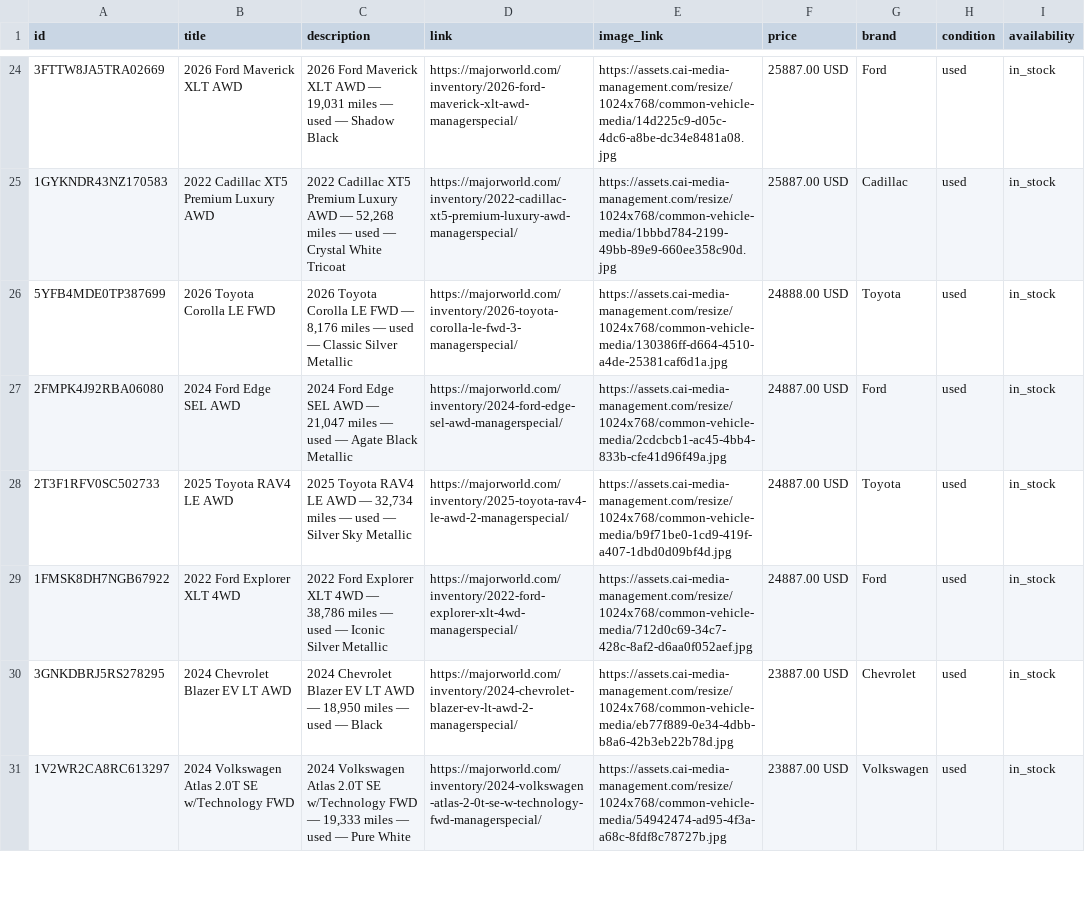
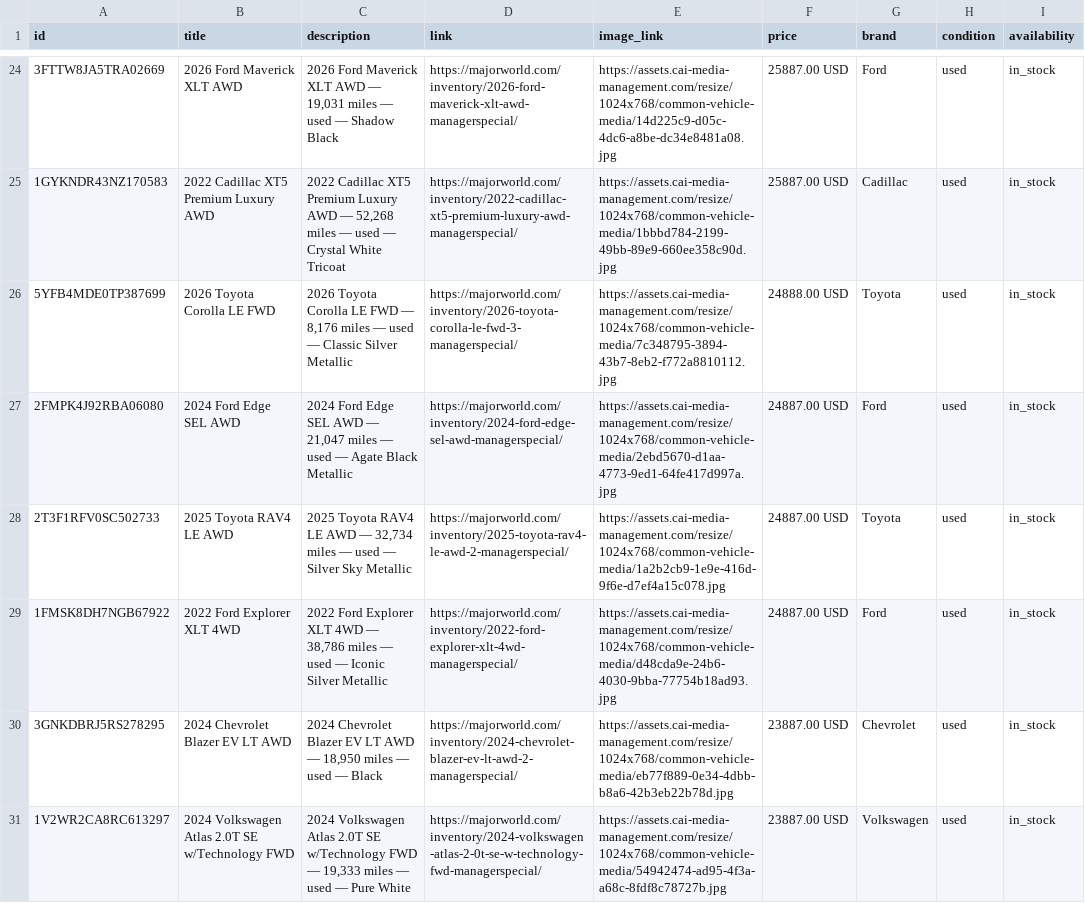
Before and after one commit to orenagassy/MW_feed, a CSV file: reddit_feed.csv, drawn as a sheet; only a part is shown, gaps mark what is left out; the diff covers the shown part only; the diff names each change by its address in the sheet, - before the commit and + after, or states it on an @@ line.

Commit message:
Feed update 2026-11-04 03:23 UTC

```diff
--- a/reddit_feed.csv
+++ b/reddit_feed.csv
-E26 (image_link): https://assets.cai-media-management.com/resize/1024x768/common-vehicle-media/130386ff-d664-4510-a4de-25381caf6d1a.jpg
+E26 (image_link): https://assets.cai-media-management.com/resize/1024x768/common-vehicle-media/7c348795-3894-43b7-8eb2-f772a8810112.jpg
-E27 (image_link): https://assets.cai-media-management.com/resize/1024x768/common-vehicle-media/2cdcbcb1-ac45-4bb4-833b-cfe41d96f49a.jpg
+E27 (image_link): https://assets.cai-media-management.com/resize/1024x768/common-vehicle-media/2ebd5670-d1aa-4773-9ed1-64fe417d997a.jpg
-E28 (image_link): https://assets.cai-media-management.com/resize/1024x768/common-vehicle-media/b9f71be0-1cd9-419f-a407-1dbd0d09bf4d.jpg
+E28 (image_link): https://assets.cai-media-management.com/resize/1024x768/common-vehicle-media/1a2b2cb9-1e9e-416d-9f6e-d7ef4a15c078.jpg
-E29 (image_link): https://assets.cai-media-management.com/resize/1024x768/common-vehicle-media/712d0c69-34c7-428c-8af2-d6aa0f052aef.jpg
+E29 (image_link): https://assets.cai-media-management.com/resize/1024x768/common-vehicle-media/d48cda9e-24b6-4030-9bba-77754b18ad93.jpg
```
Also changed, not shown: 1 added row, 2 removed rows and 1 edited cell elsewhere in this file.
